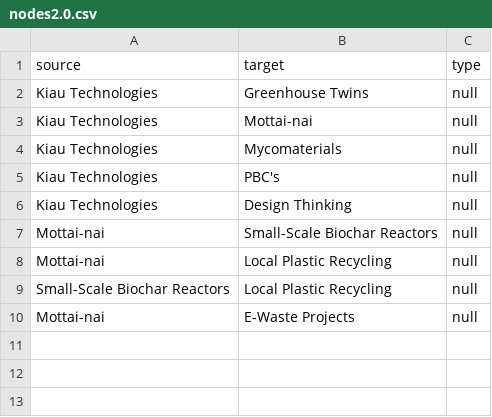
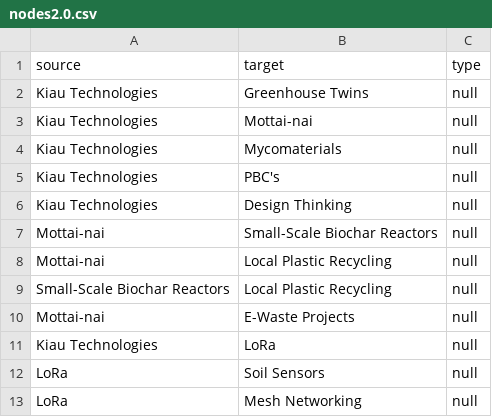
Before and after one commit to Kiau-Technologies-PBC/Kiau-Technologies-PBC.github.io, a CSV file: data/nodes2.0.csv, drawn as a sheet.

Commit message:
add LoRa, Soil Sensors, and Mesh Networking nodes to main page

```diff
--- a/data/nodes2.0.csv
+++ b/data/nodes2.0.csv
@@ -10 +10,4 @@ Small-Scale Biochar Reactors,Local Plastic Recycling,null
 "Mottai-nai",E-Waste Projects,null
+Kiau Technologies, LoRa, null
+LoRa, Soil Sensors, null
+LoRa, Mesh Networking, null
```
Also changed, not shown: 1 other file.
